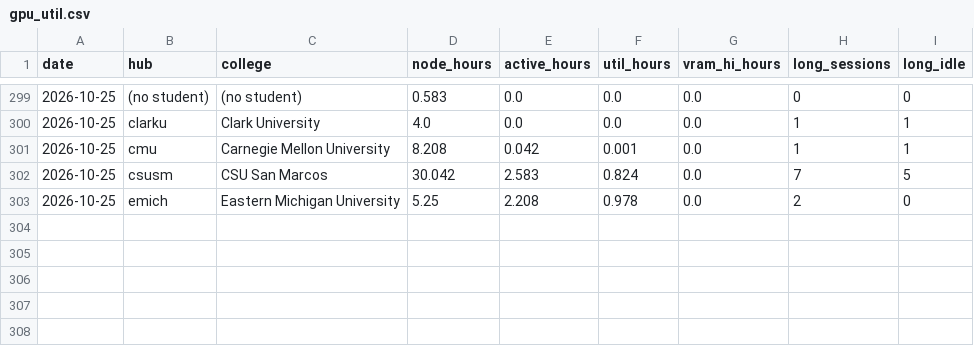
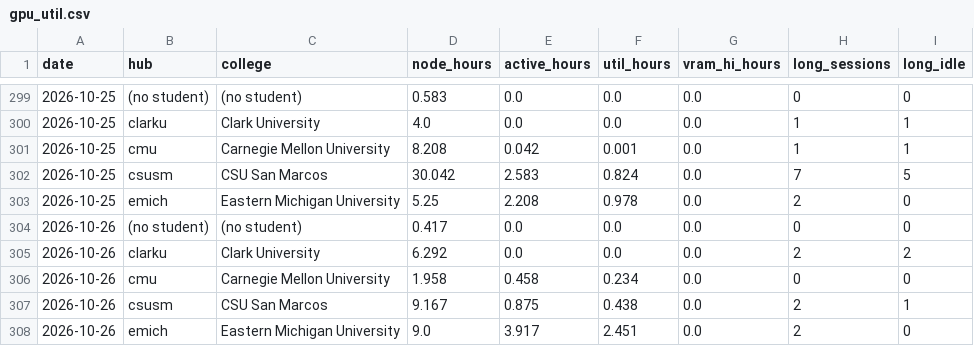
Before and after one commit to cloudbank-project/cloudbank-classroom-usage, a CSV file: data/gpu_util.csv, drawn as a sheet; only a part is shown, gaps mark what is left out.

```diff
--- a/data/gpu_util.csv
+++ b/data/gpu_util.csv
@@ -303 +303,6 @@ date,hub,college,node_hours,active_hours,util_hours,vram_hi_hours,long_sessions,
 2026-10-25,emich,Eastern Michigan University,5.25,2.208,0.978,0.0,2,0
+2026-10-26,(no student),(no student),0.417,0.0,0.0,0.0,0,0
+2026-10-26,clarku,Clark University,6.292,0.0,0.0,0.0,2,2
+2026-10-26,cmu,Carnegie Mellon University,1.958,0.458,0.234,0.0,0,0
+2026-10-26,csusm,CSU San Marcos,9.167,0.875,0.438,0.0,2,1
+2026-10-26,emich,Eastern Michigan University,9.0,3.917,2.451,0.0,2,0
```
Also changed, not shown: data/base_extras.csv, data/daily_costs.csv, 7 other files.
